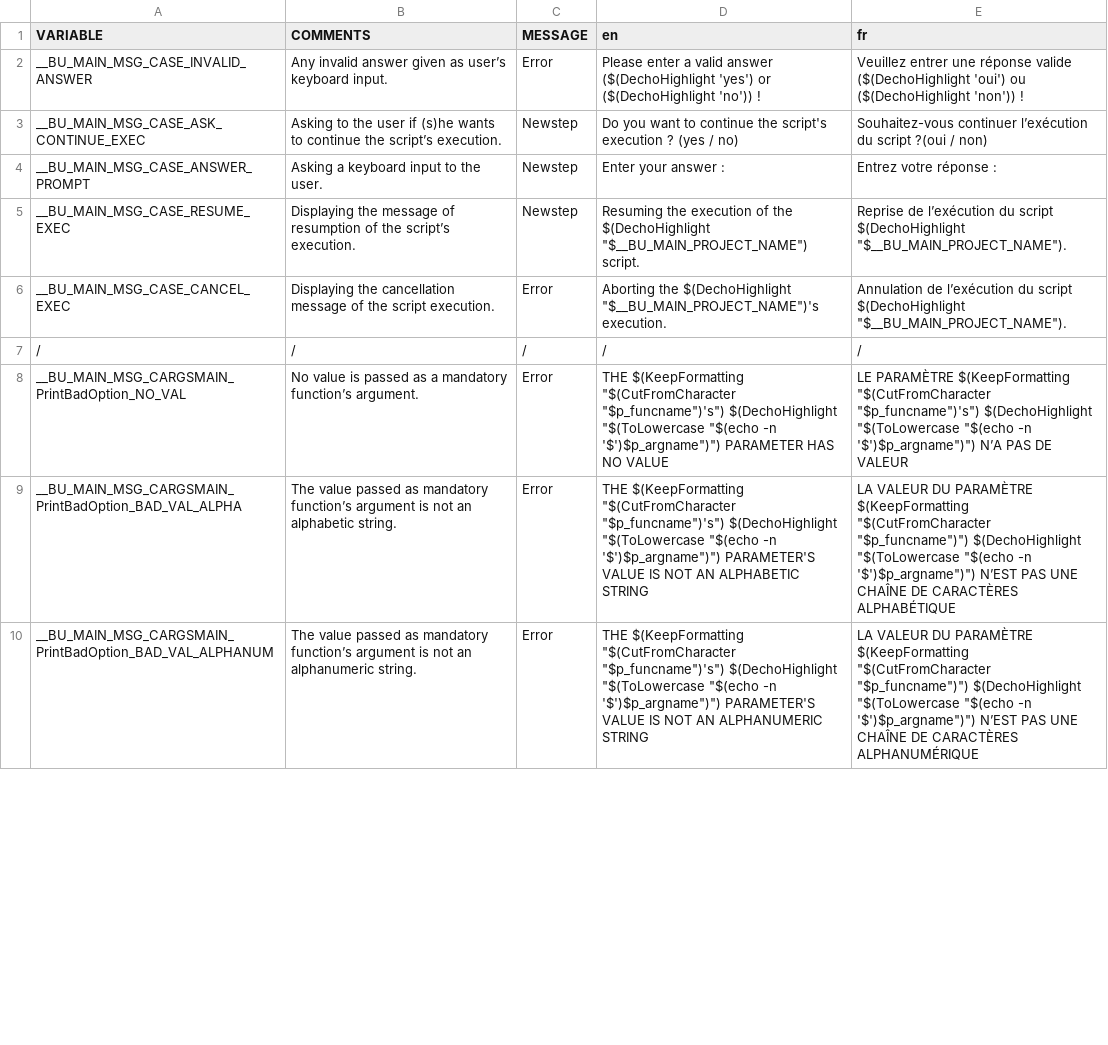
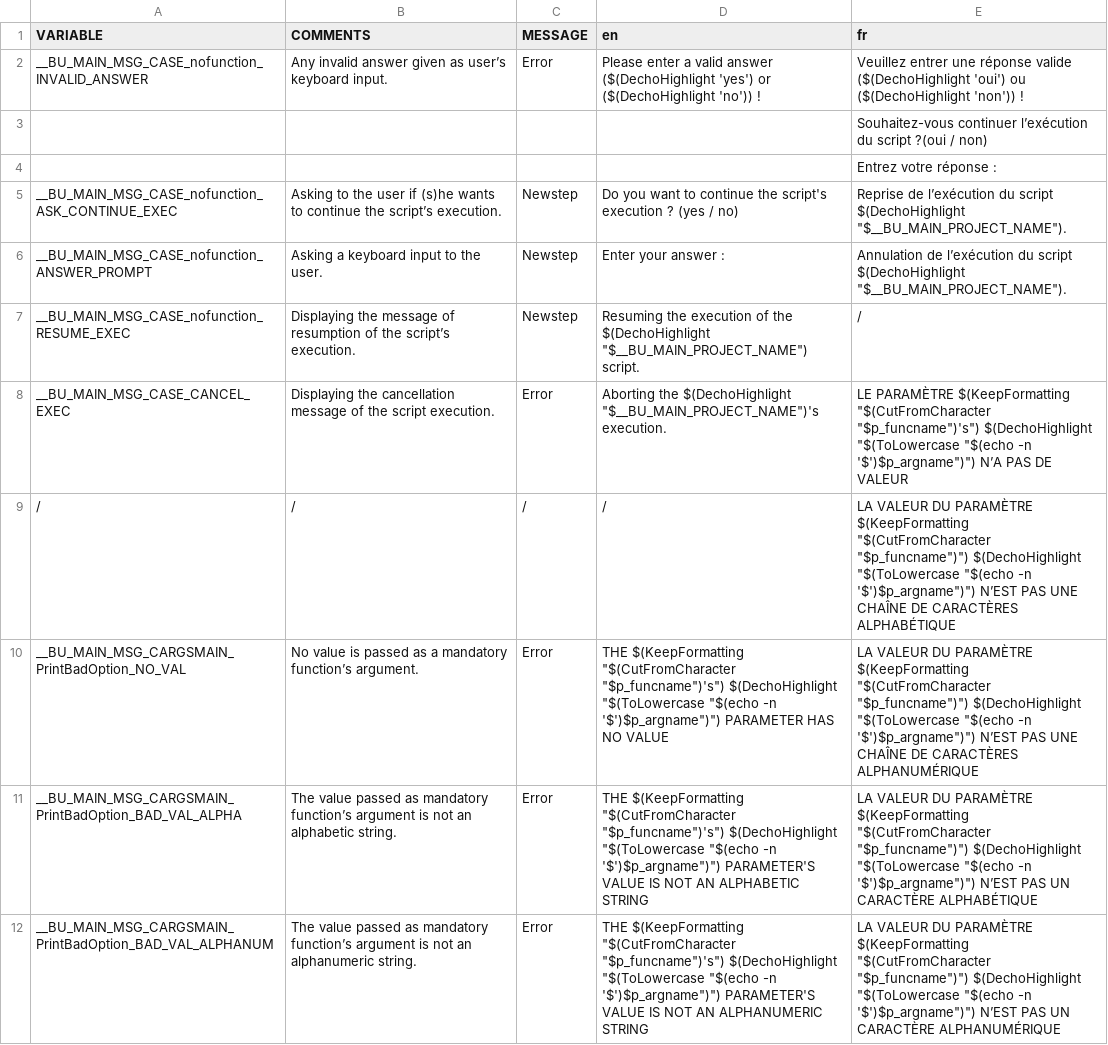
Before and after one commit to DimitriObeid/Bash-Utils, a CSV file: lib/lang/lang.csv, drawn as a sheet; only a part is shown; the diff covers the shown part only.

```diff
--- a/lib/lang/lang.csv
+++ b/lib/lang/lang.csv
@@ -1,10 +1,12 @@
 VARIABLE,COMMENTS,MESSAGE, en, fr
-__BU_MAIN_MSG_CASE_INVALID_ANSWER,Any invalid answer given as user’s keyboard input.,Error,Please enter a valid answer ($(DechoHighlight 'yes') or ($(DechoHighlight 'no')) !,Veuillez entrer une réponse valide ($(DechoHighlight 'oui') ou ($(DechoHighlight 'non')) !
-__BU_MAIN_MSG_CASE_ASK_CONTINUE_EXEC,Asking to the user if (s)he wants to continue the script’s execution.,Newstep,Do you want to continue the script's execution ? (yes / no),Souhaitez-vous continuer l’exécution du script ?(oui / non)
-__BU_MAIN_MSG_CASE_ANSWER_PROMPT,Asking a keyboard input to the user.,Newstep,Enter your answer : ,Entrez votre réponse :
-__BU_MAIN_MSG_CASE_RESUME_EXEC,Displaying the message of resumption of the script’s execution.,Newstep,"Resuming the execution of the $(DechoHighlight ""$__BU_MAIN_PROJECT_NAME"") script.","Reprise de l’exécution du script $(DechoHighlight ""$__BU_MAIN_PROJECT_NAME"")."
-__BU_MAIN_MSG_CASE_CANCEL_EXEC,Displaying the cancellation message of the script execution. ,Error,"Aborting the $(DechoHighlight ""$__BU_MAIN_PROJECT_NAME"")'s execution.","Annulation de l’exécution du script $(DechoHighlight ""$__BU_MAIN_PROJECT_NAME"")."
-/,/,/,/,/
-__BU_MAIN_MSG_CARGSMAIN_PrintBadOption_NO_VAL,No value is passed as a mandatory function’s argument.,Error,"THE $(KeepFormatting ""$(CutFromCharacter ""$p_funcname"")'s"") $(DechoHighlight ""$(ToLowercase ""$(echo -n '$')$p_argname"")"") PARAMETER HAS NO VALUE","LE PARAMÈTRE $(KeepFormatting ""$(CutFromCharacter ""$p_funcname"")'s"") $(DechoHighlight ""$(ToLowercase ""$(echo -n '$')$p_argname"")"") N’A PAS DE VALEUR"
-__BU_MAIN_MSG_CARGSMAIN_PrintBadOption_BAD_VAL_ALPHA,The value passed as mandatory function’s argument is not an alphabetic string.,Error,"THE $(KeepFormatting ""$(CutFromCharacter ""$p_funcname"")'s"") $(DechoHighlight ""$(ToLowercase ""$(echo -n '$')$p_argname"")"") PARAMETER'S VALUE IS NOT AN ALPHABETIC STRING","LA VALEUR DU PARAMÈTRE $(KeepFormatting ""$(CutFromCharacter ""$p_funcname"")"") $(DechoHighlight ""$(ToLowercase ""$(echo -n '$')$p_argname"")"") N’EST PAS UNE CHAÎNE DE CARACTÈRES ALPHABÉTIQUE"
-__BU_MAIN_MSG_CARGSMAIN_PrintBadOption_BAD_VAL_ALPHANUM,The value passed as mandatory function’s argument is not an alphanumeric string.,Error,"THE $(KeepFormatting ""$(CutFromCharacter ""$p_funcname"")'s"") $(DechoHighlight ""$(ToLowercase ""$(echo -n '$')$p_argname"")"") PARAMETER'S VALUE IS NOT AN ALPHANUMERIC STRING","LA VALEUR DU PARAMÈTRE $(KeepFormatting ""$(CutFromCharacter ""$p_funcname"")"") $(DechoHighlight ""$(ToLowercase ""$(echo -n '$')$p_argname"")"") N’EST PAS UNE CHAÎNE DE CARACTÈRES ALPHANUMÉRIQUE"
+__BU_MAIN_MSG_CASE_nofunction_INVALID_ANSWER,Any invalid answer given as user’s keyboard input.,Error,Please enter a valid answer ($(DechoHighlight 'yes') or ($(DechoHighlight 'no')) !,Veuillez entrer une réponse valide ($(DechoHighlight 'oui') ou ($(DechoHighlight 'non')) !
+,,,,Souhaitez-vous continuer l’exécution du script ?(oui / non)
+,,,,Entrez votre réponse :
+__BU_MAIN_MSG_CASE_nofunction_ASK_CONTINUE_EXEC,Asking to the user if (s)he wants to continue the script’s execution.,Newstep,Do you want to continue the script's execution ? (yes / no),"Reprise de l’exécution du script $(DechoHighlight ""$__BU_MAIN_PROJECT_NAME"")."
+__BU_MAIN_MSG_CASE_nofunction_ANSWER_PROMPT,Asking a keyboard input to the user.,Newstep,Enter your answer : ,"Annulation de l’exécution du script $(DechoHighlight ""$__BU_MAIN_PROJECT_NAME"")."
+__BU_MAIN_MSG_CASE_nofunction_RESUME_EXEC,Displaying the message of resumption of the script’s execution.,Newstep,"Resuming the execution of the $(DechoHighlight ""$__BU_MAIN_PROJECT_NAME"") script.",/
+__BU_MAIN_MSG_CASE_CANCEL_EXEC,Displaying the cancellation message of the script execution. ,Error,"Aborting the $(DechoHighlight ""$__BU_MAIN_PROJECT_NAME"")'s execution.","LE PARAMÈTRE $(KeepFormatting ""$(CutFromCharacter ""$p_funcname"")'s"") $(DechoHighlight ""$(ToLowercase ""$(echo -n '$')$p_argname"")"") N’A PAS DE VALEUR"
+/,/,/,/,"LA VALEUR DU PARAMÈTRE $(KeepFormatting ""$(CutFromCharacter ""$p_funcname"")"") $(DechoHighlight ""$(ToLowercase ""$(echo -n '$')$p_argname"")"") N’EST PAS UNE CHAÎNE DE CARACTÈRES ALPHABÉTIQUE"
+__BU_MAIN_MSG_CARGSMAIN_PrintBadOption_NO_VAL,No value is passed as a mandatory function’s argument.,Error,"THE $(KeepFormatting ""$(CutFromCharacter ""$p_funcname"")'s"") $(DechoHighlight ""$(ToLowercase ""$(echo -n '$')$p_argname"")"") PARAMETER HAS NO VALUE","LA VALEUR DU PARAMÈTRE $(KeepFormatting ""$(CutFromCharacter ""$p_funcname"")"") $(DechoHighlight ""$(ToLowercase ""$(echo -n '$')$p_argname"")"") N’EST PAS UNE CHAÎNE DE CARACTÈRES ALPHANUMÉRIQUE"
+__BU_MAIN_MSG_CARGSMAIN_PrintBadOption_BAD_VAL_ALPHA,The value passed as mandatory function’s argument is not an alphabetic string.,Error,"THE $(KeepFormatting ""$(CutFromCharacter ""$p_funcname"")'s"") $(DechoHighlight ""$(ToLowercase ""$(echo -n '$')$p_argname"")"") PARAMETER'S VALUE IS NOT AN ALPHABETIC STRING","LA VALEUR DU PARAMÈTRE $(KeepFormatting ""$(CutFromCharacter ""$p_funcname"")"") $(DechoHighlight ""$(ToLowercase ""$(echo -n '$')$p_argname"")"") N’EST PAS UN CARACTÈRE ALPHABÉTIQUE"
+__BU_MAIN_MSG_CARGSMAIN_PrintBadOption_BAD_VAL_ALPHANUM,The value passed as mandatory function’s argument is not an alphanumeric string.,Error,"THE $(KeepFormatting ""$(CutFromCharacter ""$p_funcname"")'s"") $(DechoHighlight ""$(ToLowercase ""$(echo -n '$')$p_argname"")"") PARAMETER'S VALUE IS NOT AN ALPHANUMERIC STRING","LA VALEUR DU PARAMÈTRE $(KeepFormatting ""$(CutFromCharacter ""$p_funcname"")"") $(DechoHighlight ""$(ToLowercase ""$(echo -n '$')$p_argname"")"") N’EST PAS UN CARACTÈRE ALPHANUMÉRIQUE"
```
Also changed, not shown: 20 added rows, 22 removed rows, 3 moved rows and 20 edited cells elsewhere in this file, 2 other files.
